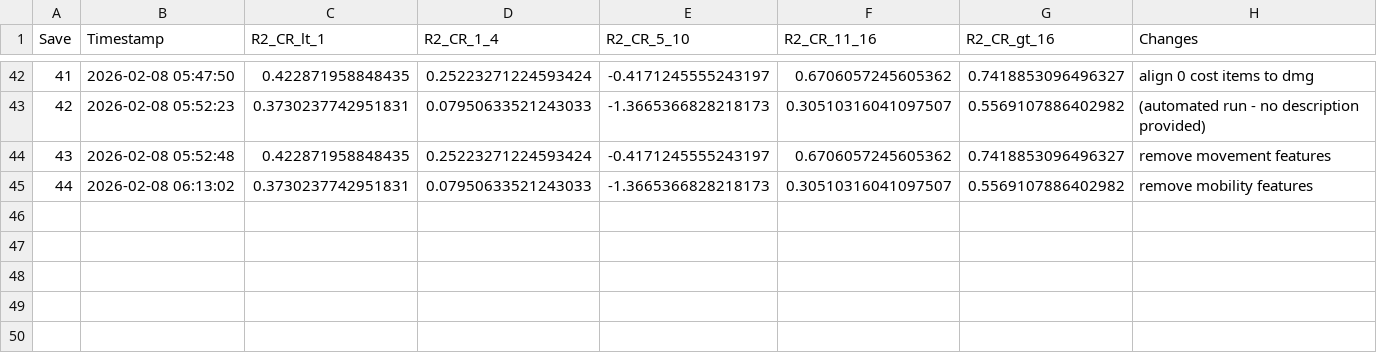
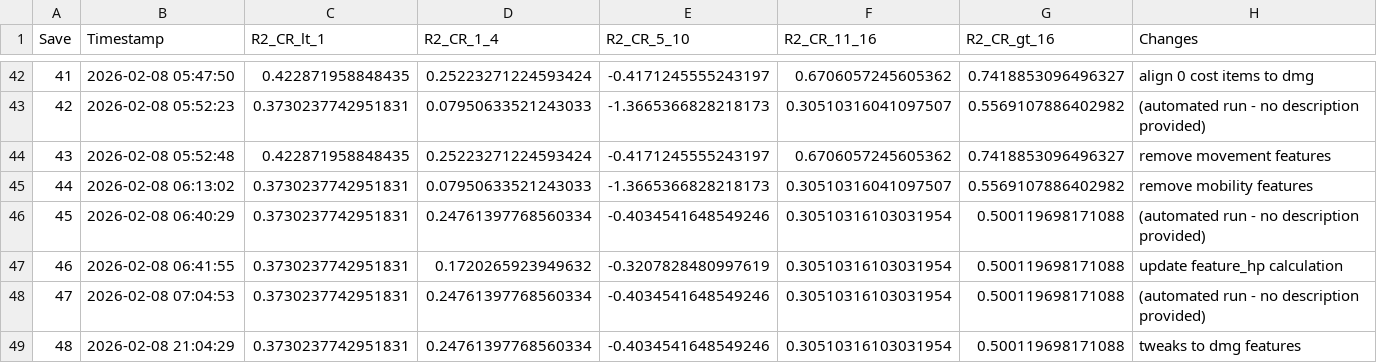
Before and after one commit to conorbarryhoke/matrix_v0, a CSV file: notebooks/model_change_log.csv, drawn as a sheet; only a part is shown, gaps mark what is left out.

Commit message:
better model analysis

```diff
--- a/notebooks/model_change_log.csv
+++ b/notebooks/model_change_log.csv
@@ -45 +45,5 @@ Save,Timestamp,R2_CR_lt_1,R2_CR_1_4,R2_CR_5_10,R2_CR_11_16,R2_CR_gt_16,Changes
 44,2026-02-08 06:13:02,0.3730237742951831,0.07950633521243033,-1.3665366828218173,0.30510316041097507,0.5569107886402982,remove mobility features
+45,2026-02-08 06:40:29,0.3730237742951831,0.24761397768560334,-0.4034541648549246,0.30510316103031954,0.500119698171088,(automated run - no description provided)
+46,2026-02-08 06:41:55,0.3730237742951831,0.1720265923949632,-0.3207828480997619,0.30510316103031954,0.500119698171088,update feature_hp calculation
+47,2026-02-08 07:04:53,0.3730237742951831,0.24761397768560334,-0.4034541648549246,0.30510316103031954,0.500119698171088,(automated run - no description provided)
+48,2026-02-08 21:04:29,0.3730237742951831,0.24761397768560334,-0.4034541648549246,0.30510316103031954,0.500119698171088,tweaks to dmg features
```
Also changed, not shown: data/engineered_features.csv, data/feature_contributions.csv, 11 other files.
